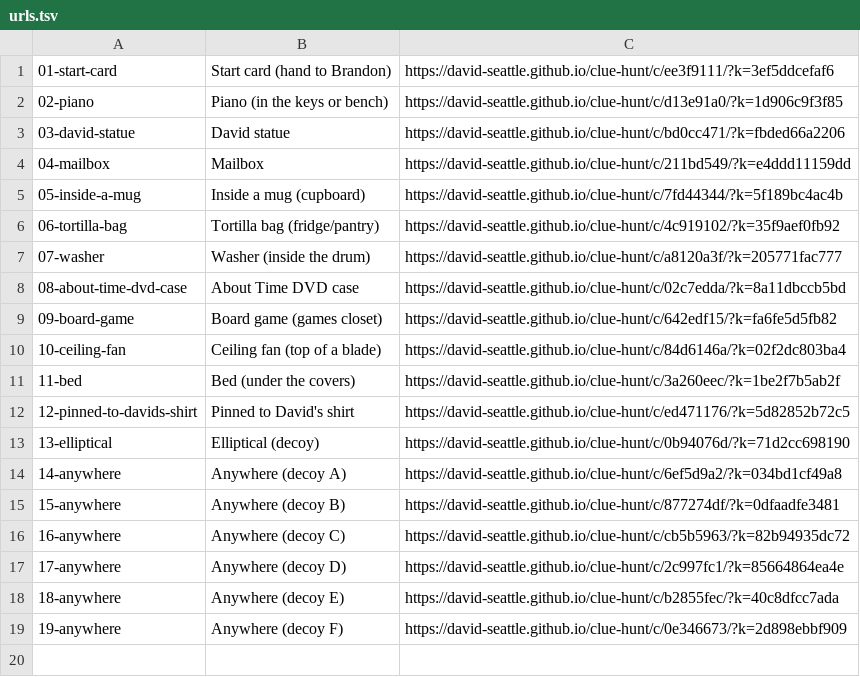
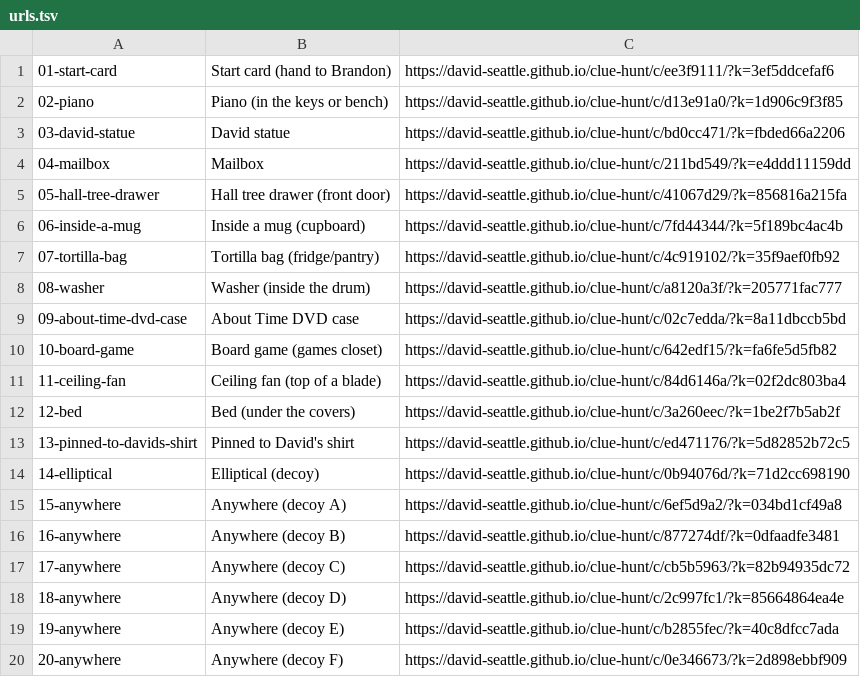
Before and after one commit to David-seattle/clue-hunt, a TSV file: urls.tsv, drawn as a sheet.

Commit message:
Hall tree mirror stop between mailbox and mug

```diff
--- a/urls.tsv
+++ b/urls.tsv
@@ -4,16 +4,17 @@
 04-mailbox	Mailbox	https://david-seattle.github.io/clue-hunt/c/211bd549/?k=e4ddd11159dd
-05-inside-a-mug	Inside a mug (cupboard)	https://david-seattle.github.io/clue-hunt/c/7fd44344/?k=5f189bc4ac4b
-06-tortilla-bag	Tortilla bag (fridge/pantry)	https://david-seattle.github.io/clue-hunt/c/4c919102/?k=35f9aef0fb92
-07-washer	Washer (inside the drum)	https://david-seattle.github.io/clue-hunt/c/a8120a3f/?k=205771fac777
-08-about-time-dvd-case	About Time DVD case	https://david-seattle.github.io/clue-hunt/c/02c7edda/?k=8a11dbccb5bd
-09-board-game	Board game (games closet)	https://david-seattle.github.io/clue-hunt/c/642edf15/?k=fa6fe5d5fb82
-10-ceiling-fan	Ceiling fan (top of a blade)	https://david-seattle.github.io/clue-hunt/c/84d6146a/?k=02f2dc803ba4
-11-bed	Bed (under the covers)	https://david-seattle.github.io/clue-hunt/c/3a260eec/?k=1be2f7b5ab2f
-12-pinned-to-davids-shirt	Pinned to David's shirt	https://david-seattle.github.io/clue-hunt/c/ed471176/?k=5d82852b72c5
-13-elliptical	Elliptical (decoy)	https://david-seattle.github.io/clue-hunt/c/0b94076d/?k=71d2cc698190
-14-anywhere	Anywhere (decoy A)	https://david-seattle.github.io/clue-hunt/c/6ef5d9a2/?k=034bd1cf49a8
-15-anywhere	Anywhere (decoy B)	https://david-seattle.github.io/clue-hunt/c/877274df/?k=0dfaadfe3481
-16-anywhere	Anywhere (decoy C)	https://david-seattle.github.io/clue-hunt/c/cb5b5963/?k=82b94935dc72
-17-anywhere	Anywhere (decoy D)	https://david-seattle.github.io/clue-hunt/c/2c997fc1/?k=85664864ea4e
-18-anywhere	Anywhere (decoy E)	https://david-seattle.github.io/clue-hunt/c/b2855fec/?k=40c8dfcc7ada
-19-anywhere	Anywhere (decoy F)	https://david-seattle.github.io/clue-hunt/c/0e346673/?k=2d898ebbf909
+05-hall-tree-drawer	Hall tree drawer (front door)	https://david-seattle.github.io/clue-hunt/c/41067d29/?k=856816a215fa
+06-inside-a-mug	Inside a mug (cupboard)	https://david-seattle.github.io/clue-hunt/c/7fd44344/?k=5f189bc4ac4b
+07-tortilla-bag	Tortilla bag (fridge/pantry)	https://david-seattle.github.io/clue-hunt/c/4c919102/?k=35f9aef0fb92
+08-washer	Washer (inside the drum)	https://david-seattle.github.io/clue-hunt/c/a8120a3f/?k=205771fac777
+09-about-time-dvd-case	About Time DVD case	https://david-seattle.github.io/clue-hunt/c/02c7edda/?k=8a11dbccb5bd
+10-board-game	Board game (games closet)	https://david-seattle.github.io/clue-hunt/c/642edf15/?k=fa6fe5d5fb82
+11-ceiling-fan	Ceiling fan (top of a blade)	https://david-seattle.github.io/clue-hunt/c/84d6146a/?k=02f2dc803ba4
+12-bed	Bed (under the covers)	https://david-seattle.github.io/clue-hunt/c/3a260eec/?k=1be2f7b5ab2f
+13-pinned-to-davids-shirt	Pinned to David's shirt	https://david-seattle.github.io/clue-hunt/c/ed471176/?k=5d82852b72c5
+14-elliptical	Elliptical (decoy)	https://david-seattle.github.io/clue-hunt/c/0b94076d/?k=71d2cc698190
+15-anywhere	Anywhere (decoy A)	https://david-seattle.github.io/clue-hunt/c/6ef5d9a2/?k=034bd1cf49a8
+16-anywhere	Anywhere (decoy B)	https://david-seattle.github.io/clue-hunt/c/877274df/?k=0dfaadfe3481
+17-anywhere	Anywhere (decoy C)	https://david-seattle.github.io/clue-hunt/c/cb5b5963/?k=82b94935dc72
+18-anywhere	Anywhere (decoy D)	https://david-seattle.github.io/clue-hunt/c/2c997fc1/?k=85664864ea4e
+19-anywhere	Anywhere (decoy E)	https://david-seattle.github.io/clue-hunt/c/b2855fec/?k=40c8dfcc7ada
+20-anywhere	Anywhere (decoy F)	https://david-seattle.github.io/clue-hunt/c/0e346673/?k=2d898ebbf909
```
Also changed, not shown: 30 other files.
